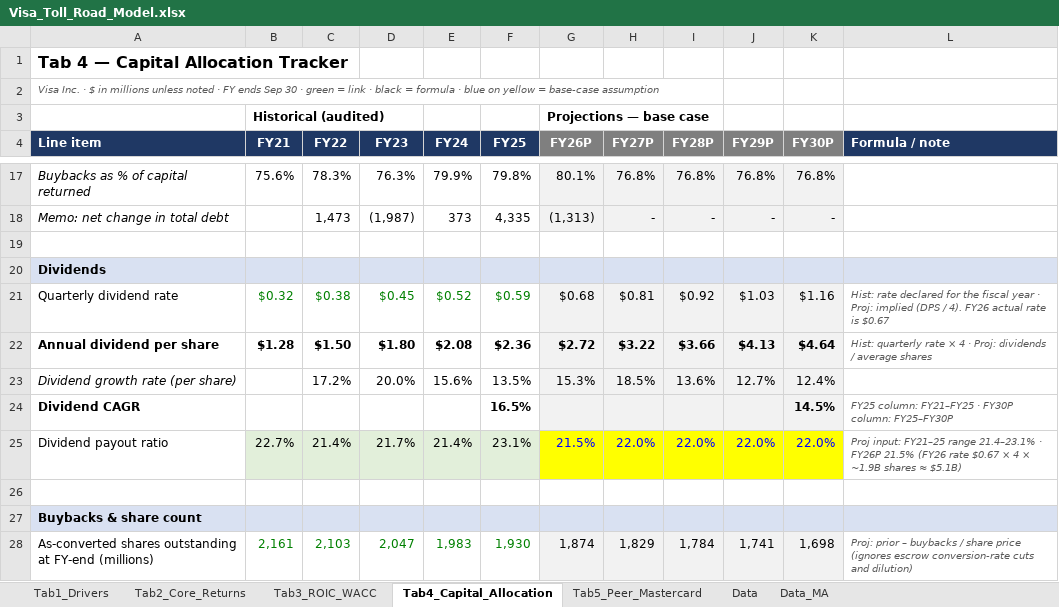
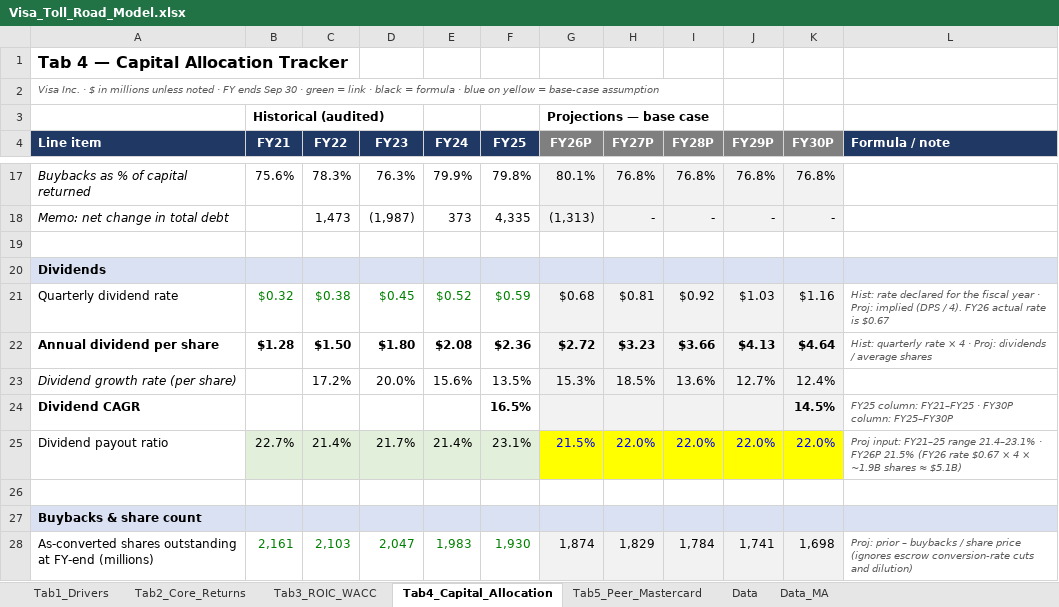
Before and after one commit to pooja003-cloud/visa-roi-toll-road-model, an Excel workbook: Visa_Toll_Road_Model.xlsx, sheet Tab4_Capital_Allocation, drawn as a sheet; only a part is shown, gaps mark what is left out; values as stored, in another font and other column widths than the file's, no borders; the diff covers the shown part only; the diff names each change by its address in the sheet, - before the commit and + after, or states it on an @@ line.

```diff
--- a/Visa_Toll_Road_Model.xlsx (sheet Tab4_Capital_Allocation)
+++ b/Visa_Toll_Road_Model.xlsx (sheet Tab4_Capital_Allocation)
-H22 (FY27P): $3.22
+H22 (FY27P): $3.23
```
Also changed, not shown: 36 edited cells elsewhere in this sheet, sheet Tab1_Drivers, sheet Tab2_Core_Returns, sheet Tab3_ROIC_WACC, sheet Data, sheet Tab5_Peer_Mastercard, sheet Data_MA, 4 other files.
